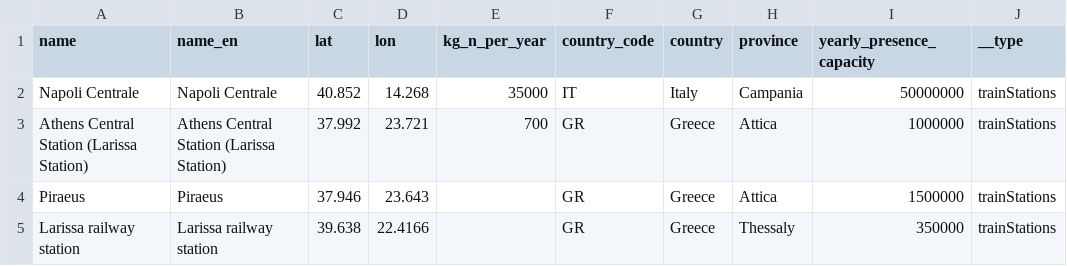
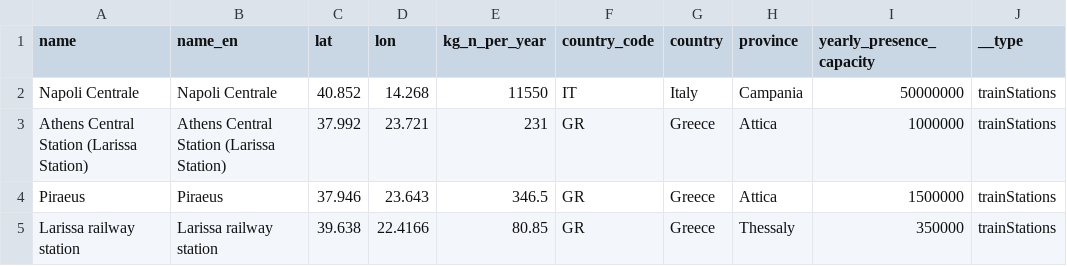
Before and after one commit to akshaymadapura11/P2G_2.1, a CSV file: public/data/TrainStations_NUTS2_supply.csv, drawn as a sheet; only a part is shown; the diff names each change by its address in the sheet, - before the commit and + after, or states it on an @@ line.

```diff
--- a/public/data/TrainStations_NUTS2_supply.csv
+++ b/public/data/TrainStations_NUTS2_supply.csv
-E2 (kg_n_per_year): 35000
+E2 (kg_n_per_year): 11550
-E3 (kg_n_per_year): 700
+E3 (kg_n_per_year): 231
-E4 (kg_n_per_year): (empty)
+E4 (kg_n_per_year): 346.5
-E5 (kg_n_per_year): (empty)
+E5 (kg_n_per_year): 80.85
```
Also changed, not shown: public/data/CheffExpress_NUTS2_supply.csv, public/data/ConstructionSites_NUTS2_supply.csv, 2 other files.
